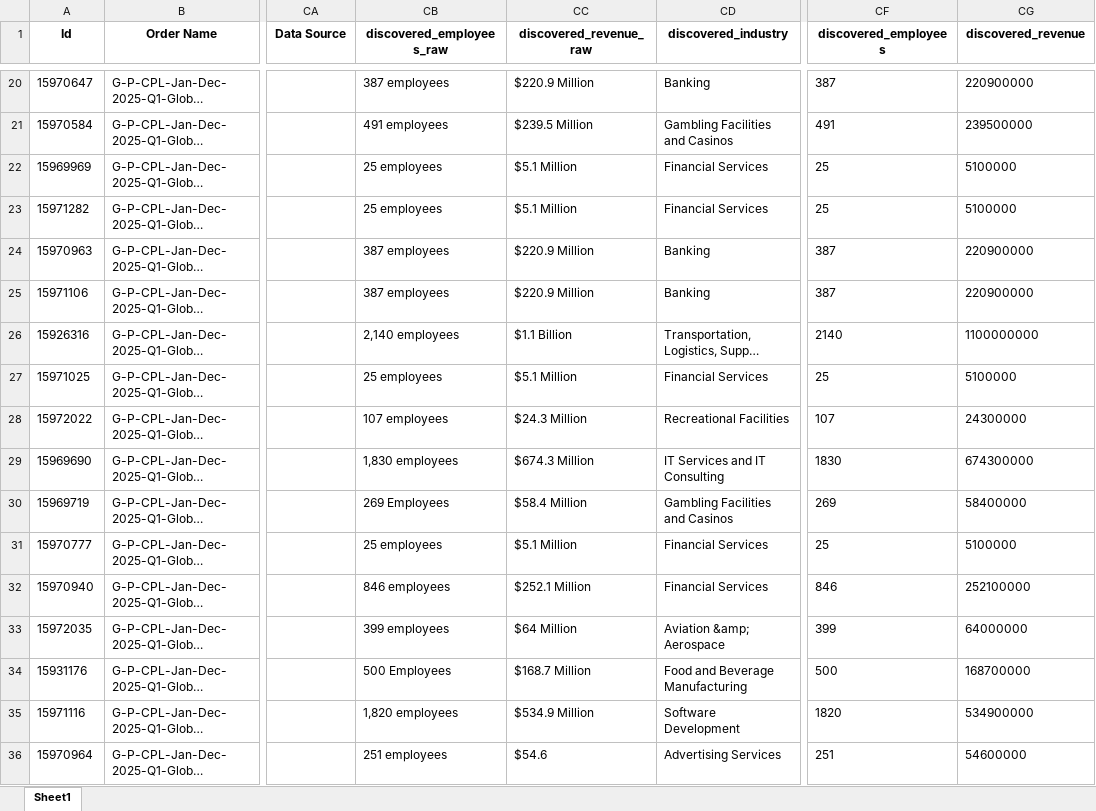
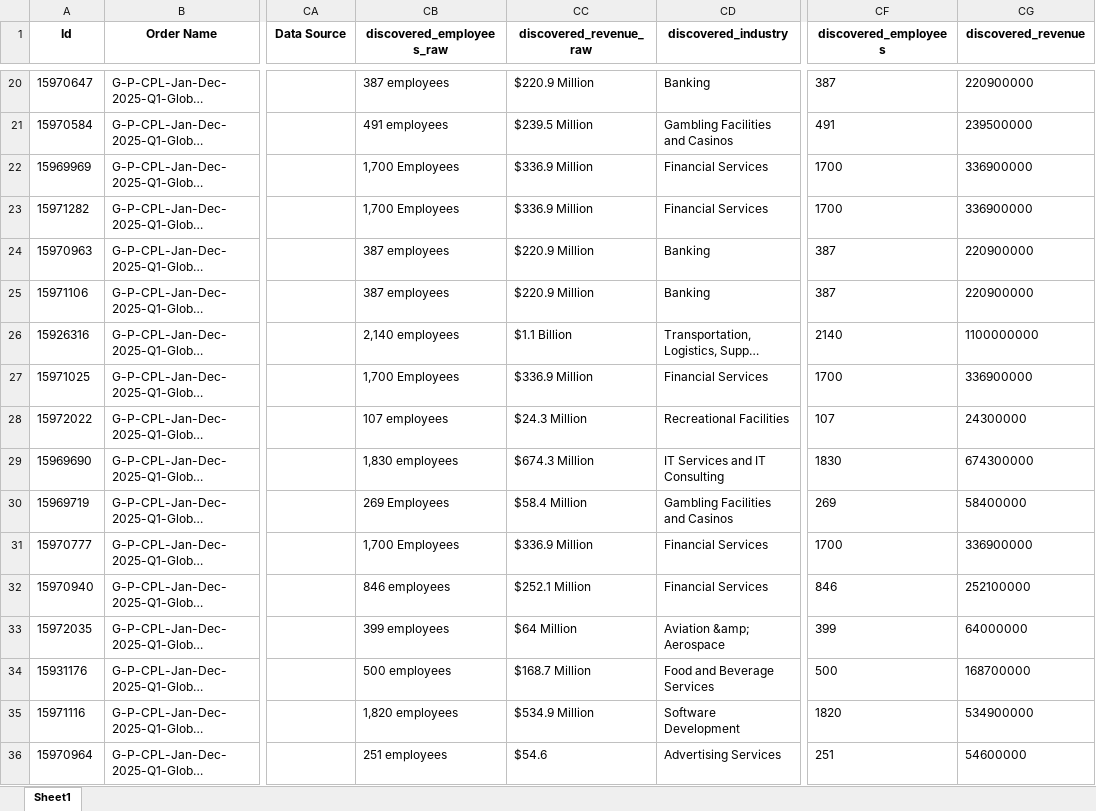
Before and after one commit to Shafinotk/QCopsApp, an Excel workbook: temp_qc_domain_output.xlsx, sheet Sheet1, drawn as a sheet; only a part is shown, gaps mark what is left out; long unchanged cells end in …; values as stored, in another font and other column widths than the file's, no borders; the diff covers the shown part only; the diff names each change by its address in the sheet, - before the commit and + after, or states it on an @@ line.

```diff
--- a/temp_qc_domain_output.xlsx (sheet Sheet1)
+++ b/temp_qc_domain_output.xlsx (sheet Sheet1)
-CB22:CB23 (discovered_employees_raw): 25 employees
+CB22:CB23 (discovered_employees_raw): 1,700 Employees
-CC22:CC23 (discovered_revenue_raw): $5.1 Million
+CC22:CC23 (discovered_revenue_raw): $336.9 Million
-CF22:CF23 (discovered_employees): 25
+CF22:CF23 (discovered_employees): 1700
-CG22:CG23 (discovered_revenue): 5100000
+CG22:CG23 (discovered_revenue): 336900000
-CB27 (discovered_employees_raw): 25 employees
+CB27 (discovered_employees_raw): 1,700 Employees
-CC27 (discovered_revenue_raw): $5.1 Million
+CC27 (discovered_revenue_raw): $336.9 Million
-CF27 (discovered_employees): 25
+CF27 (discovered_employees): 1700
-CG27 (discovered_revenue): 5100000
+CG27 (discovered_revenue): 336900000
-CB31 (discovered_employees_raw): 25 employees
+CB31 (discovered_employees_raw): 1,700 Employees
-CC31 (discovered_revenue_raw): $5.1 Million
+CC31 (discovered_revenue_raw): $336.9 Million
-CF31 (discovered_employees): 25
+CF31 (discovered_employees): 1700
-CG31 (discovered_revenue): 5100000
+CG31 (discovered_revenue): 336900000
-CB34 (discovered_employees_raw): 500 Employees
+CB34 (discovered_employees_raw): 500 employees
-CD34 (discovered_industry): Food and Beverage Manufacturing
+CD34 (discovered_industry): Food and Beverage Services
```
Also changed, not shown: 37 edited cells elsewhere in this sheet, 3 other files.
